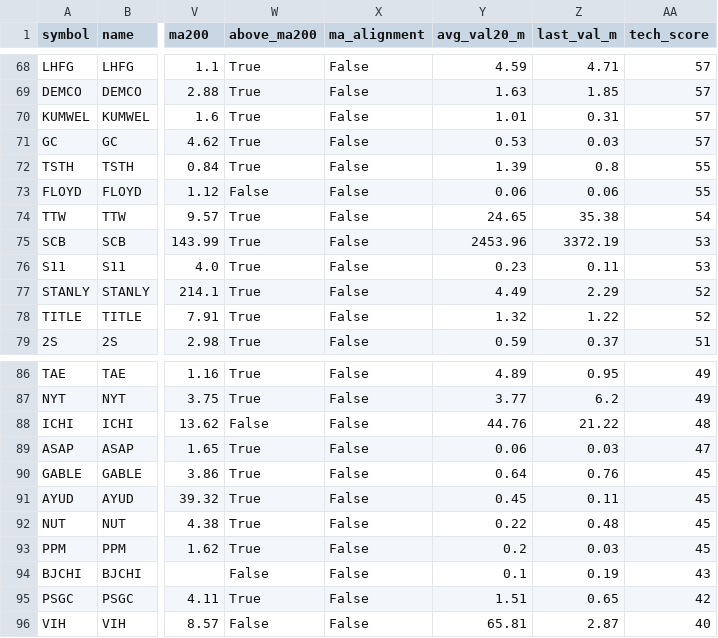
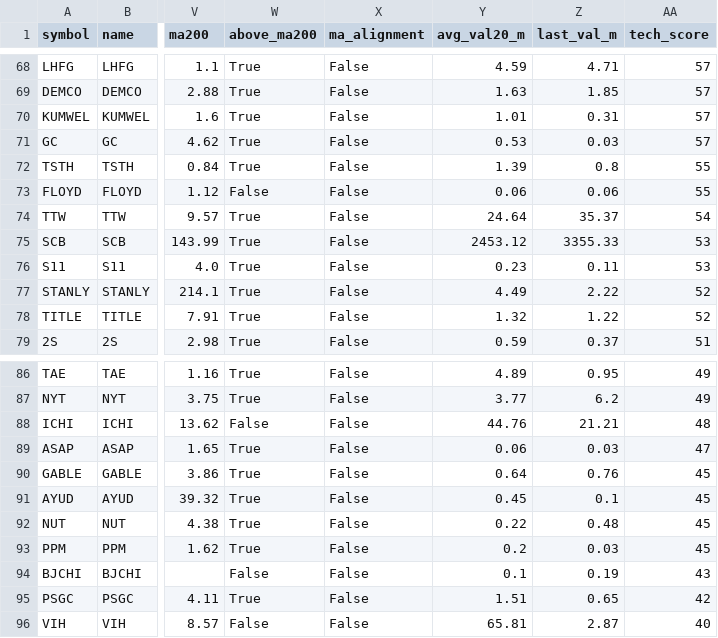
Before and after one commit to kitpon/technical_scan, a CSV file: 8 Oct 2026/scan_summary_table.csv, drawn as a sheet; only a part is shown, gaps mark what is left out; the diff covers the shown part only; the diff names each change by its address in the sheet, - before the commit and + after, or states it on an @@ line.

```diff
--- a/8 Oct 2026/scan_summary_table.csv
+++ b/8 Oct 2026/scan_summary_table.csv
-Y74 (avg_val20_m): 24.65
+Y74 (avg_val20_m): 24.64
-Z74 (last_val_m): 35.38
+Z74 (last_val_m): 35.37
-Y75 (avg_val20_m): 2453.96
+Y75 (avg_val20_m): 2453.12
-Z75 (last_val_m): 3372.19
+Z75 (last_val_m): 3355.33
-Z77 (last_val_m): 2.29
+Z77 (last_val_m): 2.22
-Z88 (last_val_m): 21.22
+Z88 (last_val_m): 21.21
-Z91 (last_val_m): 0.11
+Z91 (last_val_m): 0.1
```
Also changed, not shown: 39 edited cells elsewhere in this file, 3 other files.
